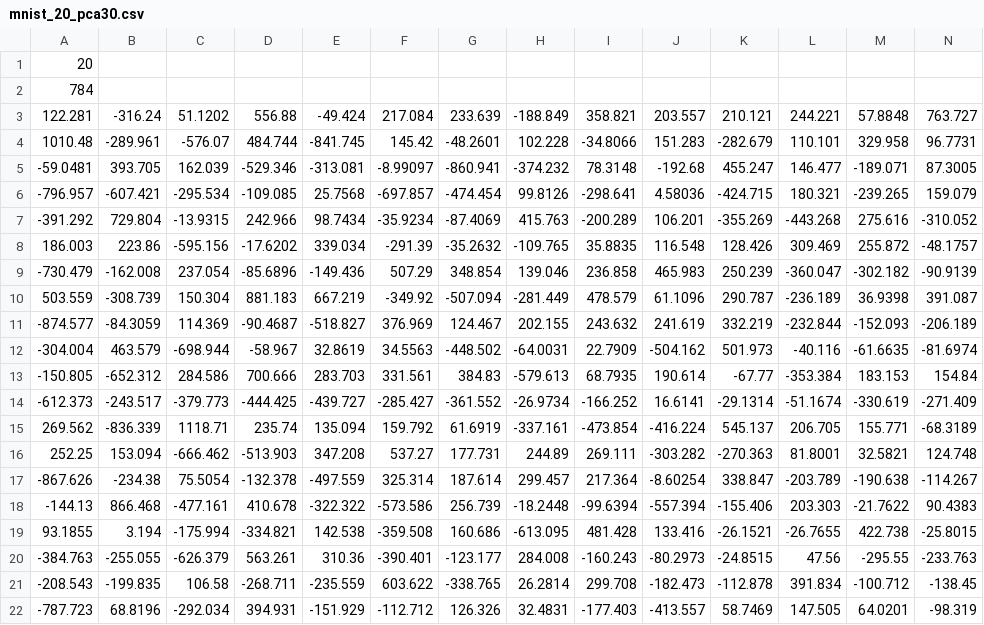
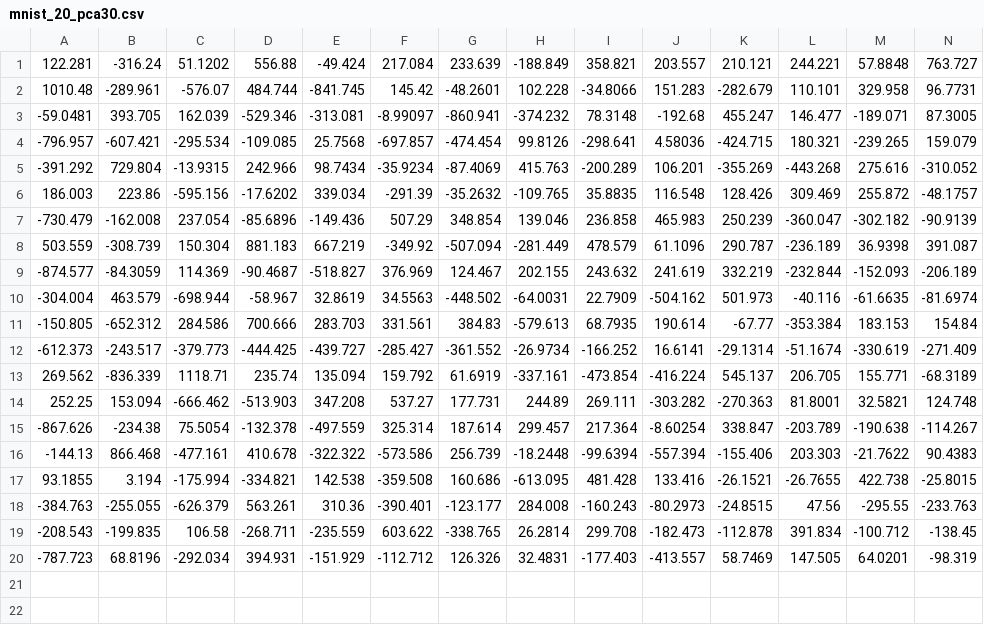
Before and after one commit to langMonk/viskit, a CSV file: assets/resources/mnist_20_pca30.csv, drawn as a sheet; only a part is shown; rows hold the shown columns only; the diff names each change by its address in the sheet, - before the commit and + after, or states it on an @@ line.

Commit message:
Refactor. Fixed memory leaks. Add new assets to resources. Fix tests. Moved DataPoint to common interface.

```diff
--- a/assets/resources/mnist_20_pca30.csv
+++ b/assets/resources/mnist_20_pca30.csv
-row 1: 20
-row 2: 784
```
Also changed, not shown: 52 other files.
